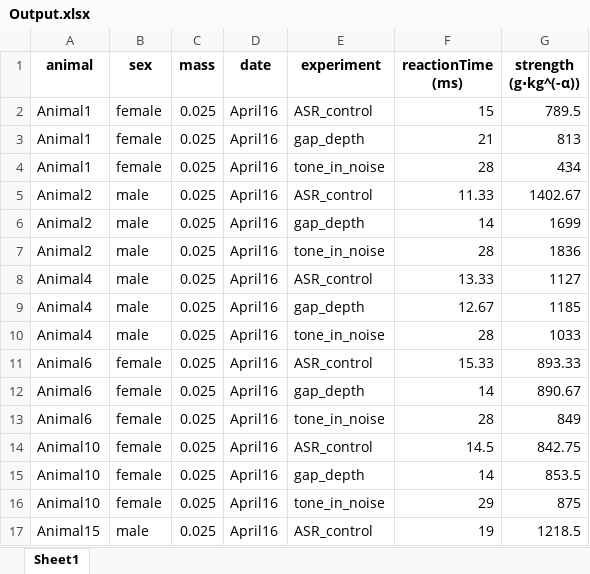
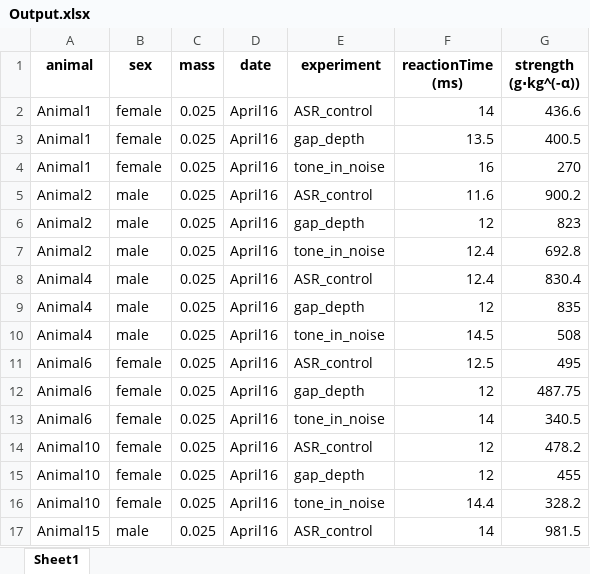
Before and after one commit to Lara-Kolb/Startle-Response-Analysis, an Excel workbook: Results/6/Output.xlsx, sheet Sheet1, drawn as a sheet; only a part is shown; values as stored, in another font and other column widths than the file's, no borders; the diff covers the shown part only; the diff names each change by its address in the sheet, - before the commit and + after, or states it on an @@ line.

```diff
--- a/Results/6/Output.xlsx (sheet Sheet1)
+++ b/Results/6/Output.xlsx (sheet Sheet1)
-F2 (reactionTime (ms)): 15
+F2 (reactionTime (ms)): 14
-G2 (strength (g⋅kg^(-α))): 789.5
+G2 (strength (g⋅kg^(-α))): 436.6
-F3 (reactionTime (ms)): 21
+F3 (reactionTime (ms)): 13.5
-G3 (strength (g⋅kg^(-α))): 813
+G3 (strength (g⋅kg^(-α))): 400.5
-F4 (reactionTime (ms)): 28
+F4 (reactionTime (ms)): 16
-G4 (strength (g⋅kg^(-α))): 434
+G4 (strength (g⋅kg^(-α))): 270
-F5 (reactionTime (ms)): 11.33
+F5 (reactionTime (ms)): 11.6
-G5 (strength (g⋅kg^(-α))): 1402.67
+G5 (strength (g⋅kg^(-α))): 900.2
-F6 (reactionTime (ms)): 14
+F6 (reactionTime (ms)): 12
-G6 (strength (g⋅kg^(-α))): 1699
+G6 (strength (g⋅kg^(-α))): 823
-F7 (reactionTime (ms)): 28
+F7 (reactionTime (ms)): 12.4
-G7 (strength (g⋅kg^(-α))): 1836
+G7 (strength (g⋅kg^(-α))): 692.8
-F8 (reactionTime (ms)): 13.33
+F8 (reactionTime (ms)): 12.4
-G8 (strength (g⋅kg^(-α))): 1127
+G8 (strength (g⋅kg^(-α))): 830.4
-F9 (reactionTime (ms)): 12.67
+F9 (reactionTime (ms)): 12
-G9 (strength (g⋅kg^(-α))): 1185
+G9 (strength (g⋅kg^(-α))): 835
-F10 (reactionTime (ms)): 28
+F10 (reactionTime (ms)): 14.5
-G10 (strength (g⋅kg^(-α))): 1033
+G10 (strength (g⋅kg^(-α))): 508
-F11 (reactionTime (ms)): 15.33
+F11 (reactionTime (ms)): 12.5
-G11 (strength (g⋅kg^(-α))): 893.33
+G11 (strength (g⋅kg^(-α))): 495
-F12 (reactionTime (ms)): 14
+F12 (reactionTime (ms)): 12
-G12 (strength (g⋅kg^(-α))): 890.67
+G12 (strength (g⋅kg^(-α))): 487.75
-F13 (reactionTime (ms)): 28
+F13 (reactionTime (ms)): 14
-G13 (strength (g⋅kg^(-α))): 849
+G13 (strength (g⋅kg^(-α))): 340.5
-F14 (reactionTime (ms)): 14.5
+F14 (reactionTime (ms)): 12
-G14 (strength (g⋅kg^(-α))): 842.75
+G14 (strength (g⋅kg^(-α))): 478.2
-F15 (reactionTime (ms)): 14
+F15 (reactionTime (ms)): 12
-G15 (strength (g⋅kg^(-α))): 853.5
+G15 (strength (g⋅kg^(-α))): 455
-F16 (reactionTime (ms)): 29
+F16 (reactionTime (ms)): 14.4
-G16 (strength (g⋅kg^(-α))): 875
+G16 (strength (g⋅kg^(-α))): 328.2
-F17 (reactionTime (ms)): 19
+F17 (reactionTime (ms)): 14
-G17 (strength (g⋅kg^(-α))): 1218.5
+G17 (strength (g⋅kg^(-α))): 981.5
```
Also changed, not shown: 2 added rows and 34 edited cells elsewhere in this sheet, Results/6/Output_Top_10.xlsx, 7 other files.
